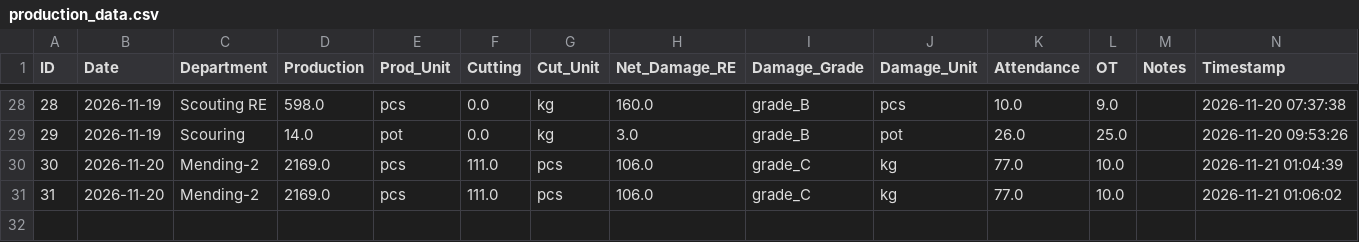
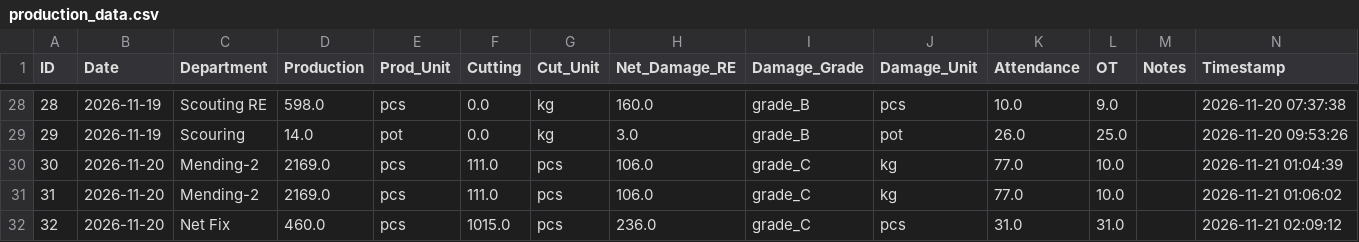
Before and after one commit to kkf-lang/factory-app, a CSV file: production_data.csv, drawn as a sheet; only a part is shown, gaps mark what is left out; the diff names each change by its address in the sheet, - before the commit and + after, or states it on an @@ line.

Commit message:
Add record ID 32

```diff
--- a/production_data.csv
+++ b/production_data.csv
+row 32: 32 | 2026-11-20 | Net Fix | 460.0 | pcs | 1015.0 | pcs | 236.0 | grade_C | pcs | 31.0 | 31.0 |  | 2026-11-21 02:09:12
```
